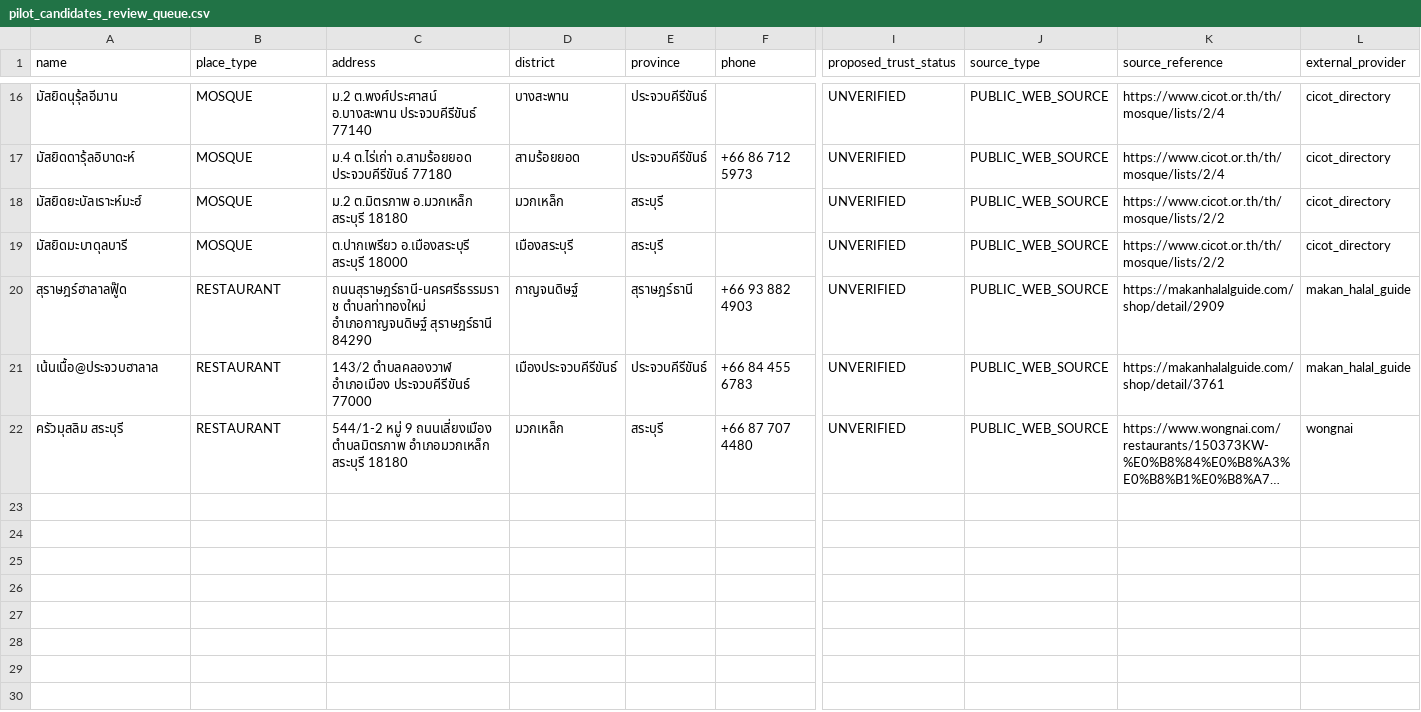
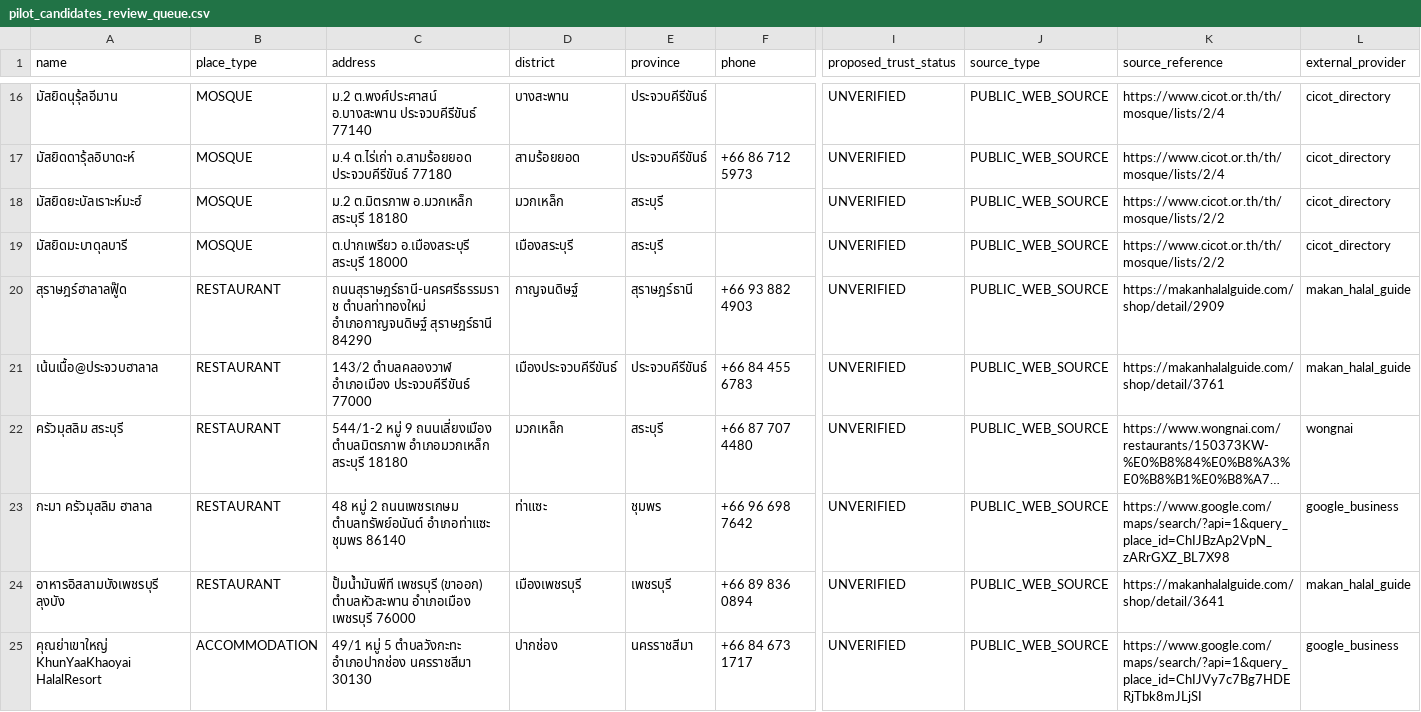
Before and after one commit to swansook-cyber/Vela-Muslim-Travel, a CSV file: database/seeds/pilot_candidates_review_queue.csv, drawn as a sheet; only a part is shown, gaps mark what is left out; long unchanged cells end in …; rows hold the shown columns only; the diff names each change by its address in the sheet, - before the commit and + after, or states it on an @@ line.

Commit message:
data: fill pilot food and accommodation coverage gaps

```diff
--- a/database/seeds/pilot_candidates_review_queue.csv
+++ b/database/seeds/pilot_candidates_review_queue.csv
+row 23: กะมา ครัวมุสลิม ฮาลาล | RESTAURANT | 48 หมู่ 2 ถนนเพชรเกษม ตำบลทรัพย์อนันต์ อำเภอท่าแซะ ชุมพร 86140 | ท่าแซะ | ชุมพร | +66 96 698 7642 | UNVERIFIED | PUBLIC_WEB_SOURCE | https://www.google.com/maps/search/?api=1&query_place_id=ChIJBzAp2VpN_zARrGXZ_BL7X98 | google_business
+row 24: อาหารอิสลามบังเพชรบุรี ลุงบัง | RESTAURANT | ปั้มน้ำมันพีที เพชรบุรี (ขาออก) ตำบลหัวสะพาน อำเภอเมือง เพชรบุรี 76000 | เมืองเพชรบุรี | เพชรบุรี | +66 89 836 0894 | UNVERIFIED | PUBLIC_WEB_SOURCE | https://makanhalalguide.com/shop/detail/3641 | makan_halal_guide
+row 25: คุณย่าเขาใหญ่ KhunYaaKhaoyai HalalResort | ACCOMMODATION | 49/1 หมู่ 5 ตำบลวังกะทะ อำเภอปากช่อง นครราชสีมา 30130 | ปากช่อง | นครราชสีมา | +66 84 673 1717 | UNVERIFIED | PUBLIC_WEB_SOURCE | https://www.google.com/maps/search/?api=1&query_place_id=ChIJVy7c7Bg7HDERjTbk8mJLjSI | google_business
```
Also changed, not shown: 3 other files.
